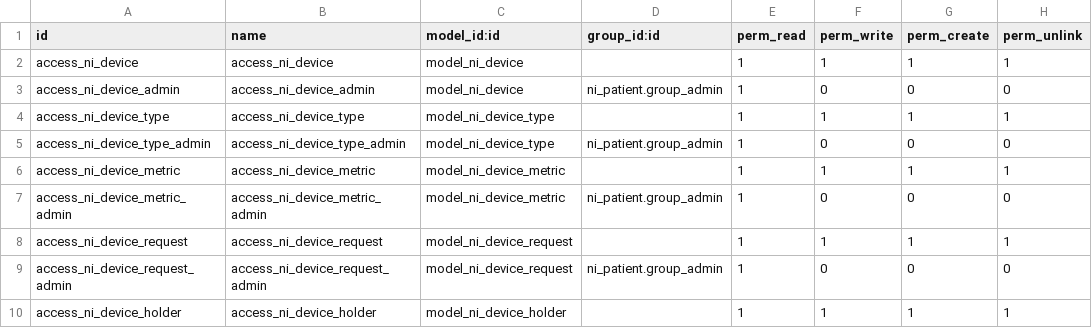
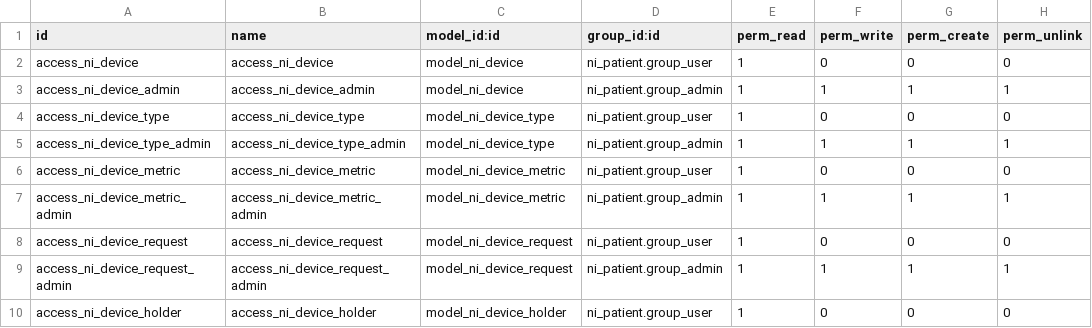
Before and after one commit to nirun-life/nirun, a CSV file: ni_device/security/ir.model.access.csv, drawn as a sheet; only a part is shown; the diff covers the shown part only.

Commit message:
[IMP] ni_device: update ir.model.access

```diff
--- a/ni_device/security/ir.model.access.csv
+++ b/ni_device/security/ir.model.access.csv
@@ -1,10 +1,10 @@
 id,name,model_id:id,group_id:id,perm_read,perm_write,perm_create,perm_unlink
-access_ni_device,access_ni_device,model_ni_device,,1,1,1,1
-access_ni_device_admin,access_ni_device_admin,model_ni_device,ni_patient.group_admin,1,0,0,0
-access_ni_device_type,access_ni_device_type,model_ni_device_type,,1,1,1,1
-access_ni_device_type_admin,access_ni_device_type_admin,model_ni_device_type,ni_patient.group_admin,1,0,0,0
-access_ni_device_metric,access_ni_device_metric,model_ni_device_metric,,1,1,1,1
-access_ni_device_metric_admin,access_ni_device_metric_admin,model_ni_device_metric,ni_patient.group_admin,1,0,0,0
-access_ni_device_request,access_ni_device_request,model_ni_device_request,,1,1,1,1
-access_ni_device_request_admin,access_ni_device_request_admin,model_ni_device_request,ni_patient.group_admin,1,0,0,0
-access_ni_device_holder,access_ni_device_holder,model_ni_device_holder,,1,1,1,1
+access_ni_device,access_ni_device,model_ni_device,ni_patient.group_user,1,0,0,0
+access_ni_device_admin,access_ni_device_admin,model_ni_device,ni_patient.group_admin,1,1,1,1
+access_ni_device_type,access_ni_device_type,model_ni_device_type,ni_patient.group_user,1,0,0,0
+access_ni_device_type_admin,access_ni_device_type_admin,model_ni_device_type,ni_patient.group_admin,1,1,1,1
+access_ni_device_metric,access_ni_device_metric,model_ni_device_metric,ni_patient.group_user,1,0,0,0
+access_ni_device_metric_admin,access_ni_device_metric_admin,model_ni_device_metric,ni_patient.group_admin,1,1,1,1
+access_ni_device_request,access_ni_device_request,model_ni_device_request,ni_patient.group_user,1,0,0,0
+access_ni_device_request_admin,access_ni_device_request_admin,model_ni_device_request,ni_patient.group_admin,1,1,1,1
+access_ni_device_holder,access_ni_device_holder,model_ni_device_holder,ni_patient.group_user,1,0,0,0
```
Also changed, not shown: 17 edited cells elsewhere in this file, 1 other file.
